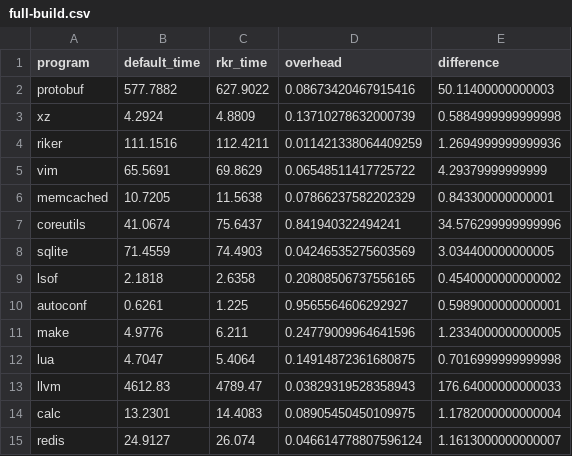
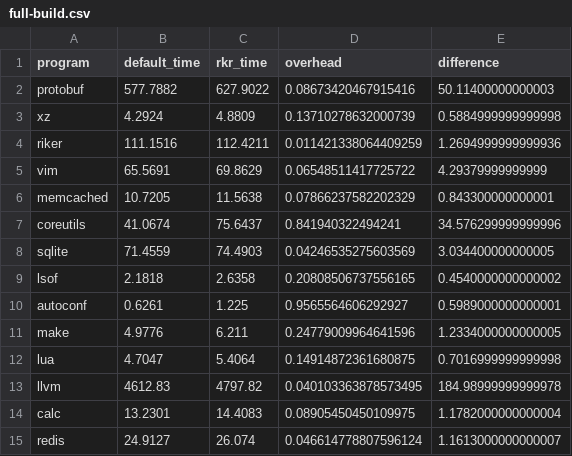
Before and after one commit to curtsinger-lab/riker, a CSV file: results/full-build.csv, drawn as a sheet.

Commit message:
Save results

```diff
--- a/results/full-build.csv
+++ b/results/full-build.csv
@@ -12,3 +12,3 @@ make,4.9776,6.211,0.24779009964641596,1.2334000000000005
 lua,4.7047,5.4064,0.14914872361680875,0.7016999999999998
-llvm,4612.83,4789.47,0.03829319528358943,176.64000000000033
+llvm,4612.83,4797.82,0.040103363878573495,184.98999999999978
 calc,13.2301,14.4083,0.08905450450109975,1.1782000000000004
```
Also changed, not shown: 3 other files.
